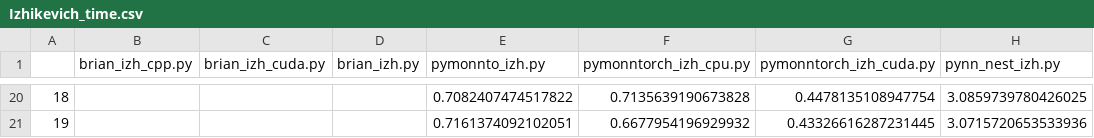
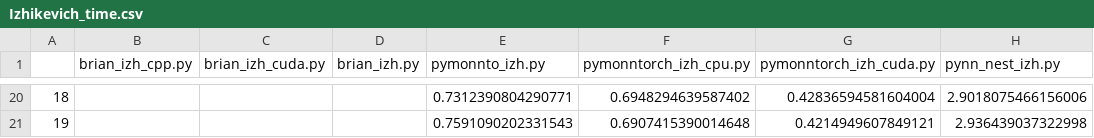
Before and after one commit to saeedark/Fast-SNN-PymoNNto-rch, a CSV file: Plot/Results/Swift-SF315-51G/Izhikevich_time.csv, drawn as a sheet; only a part is shown, gaps mark what is left out; the diff covers the shown part only.

```diff
--- a/Plot/Results/Swift-SF315-51G/Izhikevich_time.csv
+++ b/Plot/Results/Swift-SF315-51G/Izhikevich_time.csv
@@ -20,2 +20,2 @@
-18,,,,0.7082407474517822,0.7135639190673828,0.4478135108947754,3.0859739780426025
-19,,,,0.7161374092102051,0.6677954196929932,0.43326616287231445,3.0715720653533936
+18,,,,0.7312390804290771,0.6948294639587402,0.42836594581604004,2.9018075466156006
+19,,,,0.7591090202331543,0.6907415390014648,0.4214949607849121,2.936439037322998
```
Also changed, not shown: 61 edited cells elsewhere in this file, Plot/Results/Swift-SF315-51G/Izhikevich_spikes.csv, 4 other files.
